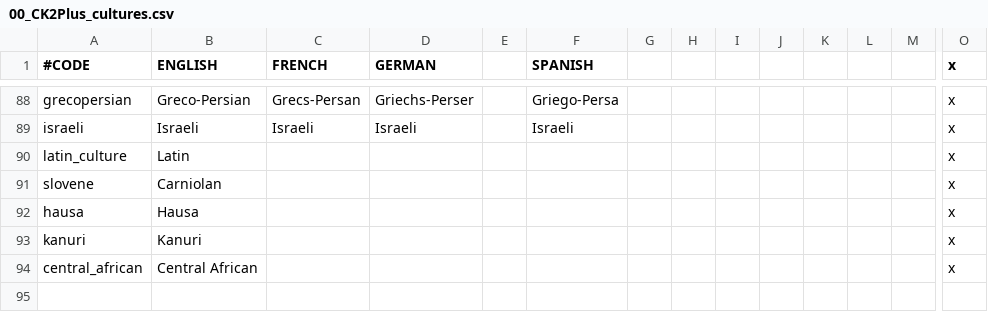
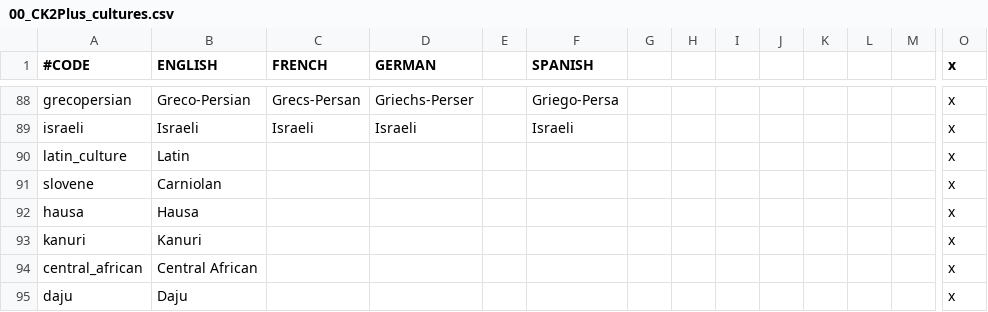
Before and after one commit to ck2plus/CK2Plus, a CSV file: CK2Plus/localisation/00_CK2Plus_cultures.csv, drawn as a sheet; only a part is shown, gaps mark what is left out; rows hold the shown columns only; the diff names each change by its address in the sheet, - before the commit and + after, or states it on an @@ line.

```diff
--- a/CK2Plus/localisation/00_CK2Plus_cultures.csv
+++ b/CK2Plus/localisation/00_CK2Plus_cultures.csv
+row 95: daju | Daju |  |  |  |  |  |  |  |  |  |  |  | x
```
Also changed, not shown: CK2Plus/localisation/00_CK2Plus_provinces.csv, CK2Plus/localisation/00_CK2Plus_title_holders.csv, 32 other files.
